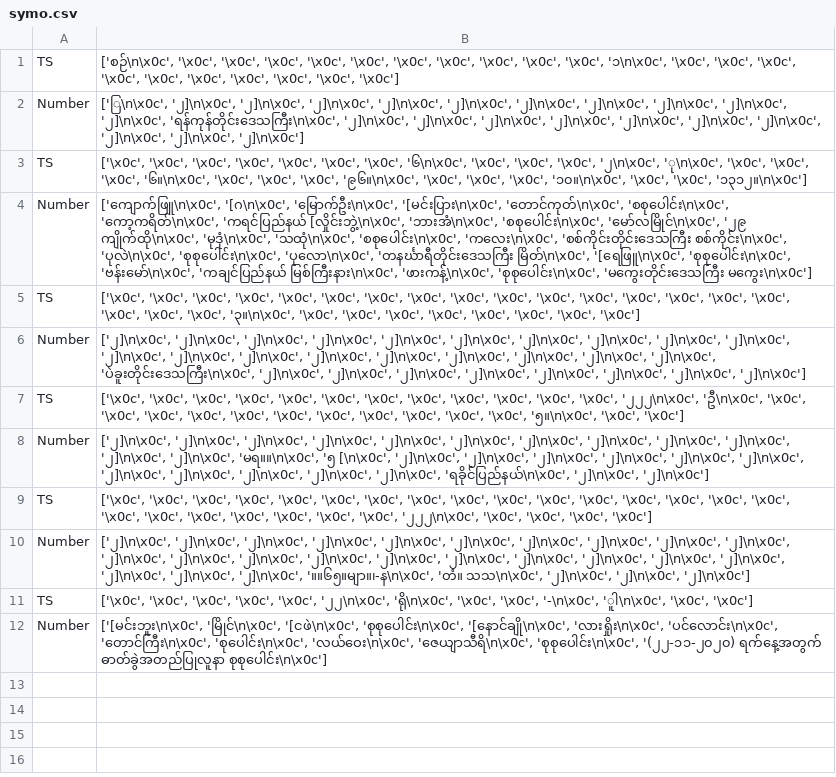
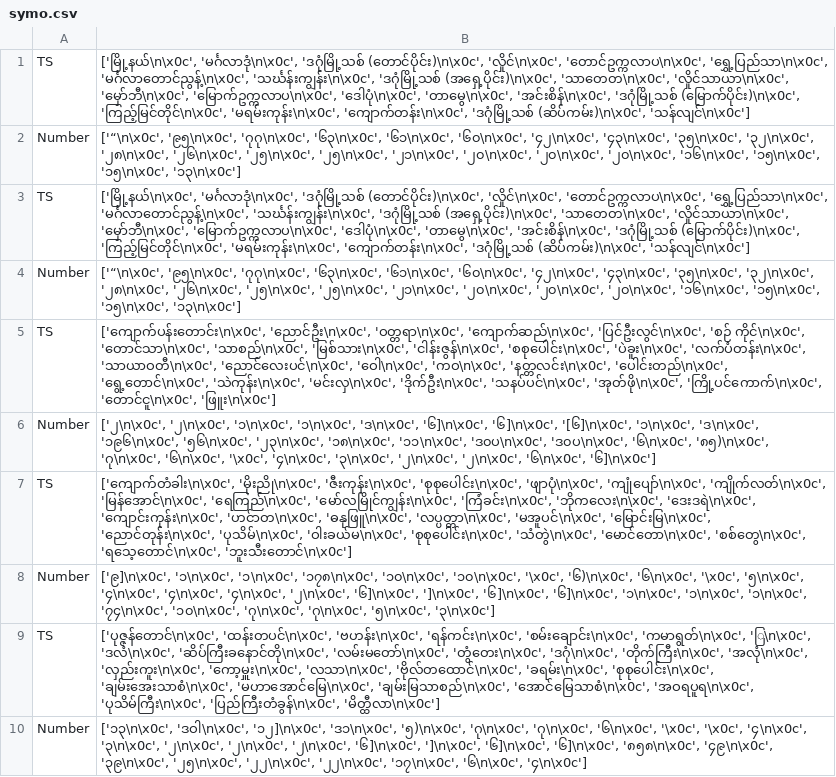
Before and after one commit to GmGniap/Burmese-Table-OCR, a CSV file: scripts/symo.csv, drawn as a sheet; removed rows and columns are numbered as before the commit, all else as after; the diff names each change by its address in the sheet, - before the commit and + after, or states it on an @@ line.

```diff
--- a/scripts/symo.csv
+++ b/scripts/symo.csv
-B1: ['စဉ်\n\x0c', '\x0c', '\x0c', '\x0c', '\x0c', '\x0c', '\x0c', '\x0c', '\x0c', '\x0c', '\x0c', '၁\n\x0c', '\x0c', '\x0c', '\x0c', '\x0c', '\x0c', '\x0c', '\x0c', '\x0c', '\x0c', '\x0c']
+B1: ['မြို့နယ်\n\x0c', 'မင်္ဂလာဒုံ\n\x0c', 'ဒဂုံမြို့သစ် (တောင်ပိုင်း)\n\x0c', 'လှိုင်\n\x0c', 'တောင်ဥက္ကလာပ\n\x0c', 'ရွှေ့ပြည်သာ\n\x0c', 'မင်္ဂလာတောင်ညွန့်\n\x0c', 'သင်္ဃန်းကျွန်း\n\x0c', 'ဒဂုံမြို့သစ် (အရှေ့ပိုင်း)\n\x0c', 'သာတေတ\n\x0c', 'လှိုင်သာယာ\n\x0c', 'မှော်ဘီ\n\x0c', 'မြောက်ဥက္ကလာပ\n\x0c', 'ဒေါပုံ\n\x0c', 'တာမွေ\n\x0c', 'အင်းစိန်\n\x0c', 'ဒဂုံမြို့သစ် (မြောက်ပိုင်း)\n\x0c', 'ကြည့်မြင်တိုင်\n\x0c', 'မရမ်းကုန်း\n\x0c', 'ကျောက်တန်း\n\x0c', 'ဒဂုံမြို့သစ် (ဆိပ်ကမ်း)\n\x0c', 'သန်လျင်\n\x0c']
-B2: ['ြ\n\x0c', '၂]\n\x0c', '၂]\n\x0c', '၂]\n\x0c', '၂]\n\x0c', '၂]\n\x0c', '၂]\n\x0c', '၂]\n\x0c', '၂]\n\x0c', '၂]\n\x0c', '၂]\n\x0c', 'ရန်ကုန်တိုင်းဒေသကြီး\n\x0c', '၂]\n\x0c', '၂]\n\x0c', '၂]\n\x0c', '၂]\n\x0c', '၂]\n\x0c', '၂]\n\x0c', '၂]\n\x0c', '၂]\n\x0c', '၂]\n\x0c', '၂]\n\x0c']
+B2: ['“\n\x0c', '၉၅\n\x0c', 'ဂုဂု\n\x0c', '၆၃\n\x0c', '၆၁\n\x0c', '၆၀\n\x0c', '၄၂\n\x0c', '၄၃\n\x0c', '၃၅\n\x0c', '၃၂\n\x0c', '၂၈\n\x0c', '၂၆\n\x0c', '၂၅\n\x0c', '၂၅\n\x0c', '၂၁\n\x0c', '၂၀\n\x0c', '၂၀\n\x0c', '၂၀\n\x0c', '၁၆\n\x0c', '၁၅\n\x0c', '၁၅\n\x0c', '၁၃\n\x0c']
-B3: ['\x0c', '\x0c', '\x0c', '\x0c', '\x0c', '\x0c', '\x0c', '၆\n\x0c', '\x0c', '\x0c', '\x0c', '၂\n\x0c', 'ု\n\x0c', '\x0c', '\x0c', '\x0c', '၆။\n\x0c', '\x0c', '\x0c', '\x0c', '၉၆။\n\x0c', '\x0c', '\x0c', '\x0c', '၁၀။\n\x0c', '\x0c', '\x0c', '၁၃၁၂။\n\x0c']
+B3: ['မြို့နယ်\n\x0c', 'မင်္ဂလာဒုံ\n\x0c', 'ဒဂုံမြို့သစ် (တောင်ပိုင်း)\n\x0c', 'လှိုင်\n\x0c', 'တောင်ဥက္ကလာပ\n\x0c', 'ရွှေ့ပြည်သာ\n\x0c', 'မင်္ဂလာတောင်ညွန့်\n\x0c', 'သင်္ဃန်းကျွန်း\n\x0c', 'ဒဂုံမြို့သစ် (အရှေ့ပိုင်း)\n\x0c', 'သာတေတ\n\x0c', 'လှိုင်သာယာ\n\x0c', 'မှော်ဘီ\n\x0c', 'မြောက်ဥက္ကလာပ\n\x0c', 'ဒေါပုံ\n\x0c', 'တာမွေ\n\x0c', 'အင်းစိန်\n\x0c', 'ဒဂုံမြို့သစ် (မြောက်ပိုင်း)\n\x0c', 'ကြည့်မြင်တိုင်\n\x0c', 'မရမ်းကုန်း\n\x0c', 'ကျောက်တန်း\n\x0c', 'ဒဂုံမြို့သစ် (ဆိပ်ကမ်း)\n\x0c', 'သန်လျင်\n\x0c']
-row 4: Number | ['ကျောက်ဖြူ\n\x0c', '[ဂ\n\x0c', 'မြောက်ဦး\n\x0c', '[မင်းပြား\n\x0c', 'တောင်ကုတ်\n\x0c', 'စစုပေါင်း\n\x0c', 'ကော့ကရိတ်\n\x0c', 'ကရင်ပြည်နယ် [လှိုင်းဘွဲ့\n\x0c', 'ဘားအံ\n\x0c', 'စစုပေါင်း\n\x0c', 'မော်လမြိုင်\n\x0c', '၂၉ ကျိုက်ထို\n\x0c', 'မုဒုံ\n\x0c', 'သထုံ\n\x0c', 'စစုပေါင်း\n\x0c', 'ကလေး\n\x0c', 'စစ်ကိုင်းတိုင်းဒေသကြီး စစ်ကိုင်း\n\x0c', 'ပုလဲ\n\x0c', 'စုစုပေါင်း\n\x0c', 'ပုလော\n\x0c', 'တနင်္ဃာရီတိုင်းဒေသကြီး မြိတ်\n\x0c', '[ရေဖြူ\n\x0c', 'စုစုပေါင်း\n\x0c', 'ဗန်းမော်\n\x0c', 'ကချင်ပြည်နယ် မြစ်ကြီးနား\n\x0c', 'ဖားကန့်\n\x0c', 'စုစုပေါင်း\n\x0c', 'မကွေးတိုင်းဒေသကြီး မကွေး\n\x0c']
-row 5: TS | ['\x0c', '\x0c', '\x0c', '\x0c', '\x0c', '\x0c', '\x0c', '\x0c', '\x0c', '\x0c', '\x0c', '\x0c', '\x0c', '\x0c', '\x0c', '\x0c', '\x0c', '\x0c', '\x0c', '၃။\n\x0c', '\x0c', '\x0c', '\x0c', '\x0c', '\x0c', '\x0c', '\x0c', '\x0c']
-B4: ['၂]\n\x0c', '၂]\n\x0c', '၂]\n\x0c', '၂]\n\x0c', '၂]\n\x0c', '၂]\n\x0c', '၂]\n\x0c', '၂]\n\x0c', '၂]\n\x0c', '၂]\n\x0c', '၂]\n\x0c', '၂]\n\x0c', '၂]\n\x0c', '၂]\n\x0c', '၂]\n\x0c', '၂]\n\x0c', '၂]\n\x0c', '၂]\n\x0c', '၂]\n\x0c', 'ပဲခူးတိုင်းဒေသကြီး\n\x0c', '၂]\n\x0c', '၂]\n\x0c', '၂]\n\x0c', '၂]\n\x0c', '၂]\n\x0c', '၂]\n\x0c', '၂]\n\x0c', '၂]\n\x0c']
+B4: ['“\n\x0c', '၉၅\n\x0c', 'ဂုဂု\n\x0c', '၆၃\n\x0c', '၆၁\n\x0c', '၆၀\n\x0c', '၄၂\n\x0c', '၄၃\n\x0c', '၃၅\n\x0c', '၃၂\n\x0c', '၂၈\n\x0c', '၂၆\n\x0c', '၂၅\n\x0c', '၂၅\n\x0c', '၂၁\n\x0c', '၂၀\n\x0c', '၂၀\n\x0c', '၂၀\n\x0c', '၁၆\n\x0c', '၁၅\n\x0c', '၁၅\n\x0c', '၁၃\n\x0c']
-B5: ['\x0c', '\x0c', '\x0c', '\x0c', '\x0c', '\x0c', '\x0c', '\x0c', '\x0c', '\x0c', '\x0c', '\x0c', '၂၂၂\n\x0c', 'ဦ\n\x0c', '\x0c', '\x0c', '\x0c', '\x0c', '\x0c', '\x0c', '\x0c', '\x0c', '\x0c', '\x0c', '\x0c', '၅။\n\x0c', '\x0c', '\x0c']
+B5: ['ကျောက်ပန်းတောင်း\n\x0c', 'ညောင်ဦး\n\x0c', 'ဝတ္တရာ\n\x0c', 'ကျောက်ဆည်\n\x0c', 'ပြင်ဦးလွင်\n\x0c', 'စဉ် ကိုင်\n\x0c', 'တောင်သာ\n\x0c', 'သာစည်\n\x0c', 'မြစ်သား\n\x0c', 'ငါန်းဇွန်\n\x0c', 'စစုပေါင်း\n\x0c', 'ပဲခူး\n\x0c', 'လက်ပံတန်း\n\x0c', 'သာယာဝတီ\n\x0c', 'ညောင်လေးပင်\n\x0c', 'ဝေါ\n\x0c', 'ကဝ\n\x0c', 'နတ္တလင်း\n\x0c', 'ပေါင်းတည်\n\x0c', 'ရွေ့တောင်\n\x0c', 'သဲကုန်း\n\x0c', 'မင်းလှ\n\x0c', 'ဒိုက်ဦး\n\x0c', 'သနပ်ပင်\n\x0c', 'အုတ်ဖို\n\x0c', 'ကြို့ပင်ကောက်\n\x0c', 'တောင်ငူ\n\x0c', 'ဖြူး\n\x0c']
-B6: ['၂]\n\x0c', '၂]\n\x0c', '၂]\n\x0c', '၂]\n\x0c', '၂]\n\x0c', '၂]\n\x0c', '၂]\n\x0c', '၂]\n\x0c', '၂]\n\x0c', '၂]\n\x0c', '၂]\n\x0c', '၂]\n\x0c', 'မရ။။\n\x0c', '၅ [\n\x0c', '၂]\n\x0c', '၂]\n\x0c', '၂]\n\x0c', '၂]\n\x0c', '၂]\n\x0c', '၂]\n\x0c', '၂]\n\x0c', '၂]\n\x0c', '၂]\n\x0c', '၂]\n\x0c', '၂]\n\x0c', 'ရခိုင်ပြည်နယ်\n\x0c', '၂]\n\x0c', '၂]\n\x0c']
+B6: ['၂\n\x0c', '၂\n\x0c', '၁\n\x0c', '၁\n\x0c', 'ဒ\n\x0c', '၆]\n\x0c', '၆]\n\x0c', '[၆]\n\x0c', '၁\n\x0c', 'ဒ\n\x0c', '၁၉၆\n\x0c', '၅၆\n\x0c', '၂၃\n\x0c', '၁၈\n\x0c', '၁၁\n\x0c', 'ဒ၀ပ\n\x0c', 'ဒ၀ပ\n\x0c', '၆\n\x0c', '၈၅)\n\x0c', 'ဂု\n\x0c', '၆\n\x0c', '\x0c', '၄\n\x0c', '၃\n\x0c', '၂\n\x0c', '၂\n\x0c', '၆\n\x0c', '၆]\n\x0c']
-B7: ['\x0c', '\x0c', '\x0c', '\x0c', '\x0c', '\x0c', '\x0c', '\x0c', '\x0c', '\x0c', '\x0c', '\x0c', '\x0c', '\x0c', '\x0c', '\x0c', '\x0c', '\x0c', '\x0c', '\x0c', '\x0c', '\x0c', '\x0c', '၂၂၂\n\x0c', '\x0c', '\x0c', '\x0c', '\x0c']
+B7: ['ကျောက်တံခါး\n\x0c', 'မိုးညို\n\x0c', 'ဇီးကုန်း\n\x0c', 'စုစုပေါင်း\n\x0c', 'ဖျာပုံ\n\x0c', 'ကျုံပျော်\n\x0c', 'ကျိုက်လတ်\n\x0c', 'မြန်အောင်\n\x0c', 'ရေကြည်\n\x0c', 'မော်လမြိုင်ကျွန်း\n\x0c', 'ကြံခင်း\n\x0c', 'ဘိုကလေး\n\x0c', 'ဒေးဒရဲ\n\x0c', 'ကျောင်းကုန်း\n\x0c', 'ဟင်ာတ\n\x0c', 'ဓနုဖြူ\n\x0c', 'လပ္ပတ္တာ\n\x0c', 'မအူပင်\n\x0c', 'မြောင်းမြ\n\x0c', 'ညောင်တုန်း\n\x0c', 'ပုသိမ်\n\x0c', 'ဝါးခယ်မ\n\x0c', 'စုစုပေါင်း\n\x0c', 'သံတွဲ\n\x0c', 'မောင်တော\n\x0c', 'စစ်တွေ\n\x0c', 'ရသေ့တောင်\n\x0c', 'ဘူးသီးတောင်\n\x0c']
-B8: ['၂]\n\x0c', '၂]\n\x0c', '၂]\n\x0c', '၂]\n\x0c', '၂]\n\x0c', '၂]\n\x0c', '၂]\n\x0c', '၂]\n\x0c', '၂]\n\x0c', '၂]\n\x0c', '၂]\n\x0c', '၂]\n\x0c', '၂]\n\x0c', '၂]\n\x0c', '၂]\n\x0c', '၂]\n\x0c', '၂]\n\x0c', '၂]\n\x0c', '၂]\n\x0c', '၂]\n\x0c', '၂]\n\x0c', '၂]\n\x0c', '၂]\n\x0c', '။။၆၅။မျာ။၊-န\n\x0c', 'တံ။ သသ\n\x0c', '၂]\n\x0c', '၂]\n\x0c', '၂]\n\x0c']
+B8: ['၉]\n\x0c', '၁\n\x0c', '၁\n\x0c', '၁၇၈\n\x0c', '၁၀\n\x0c', '၁၀\n\x0c', '\x0c', '၆)\n\x0c', '၆\n\x0c', '\x0c', '၅\n\x0c', '၄\n\x0c', '၄\n\x0c', '၄\n\x0c', '၂\n\x0c', '၆]\n\x0c', ']\n\x0c', '၆]\n\x0c', '၆]\n\x0c', '၁\n\x0c', '၁\n\x0c', '၁\n\x0c', '၇၄\n\x0c', '၁၀\n\x0c', 'ဂု\n\x0c', 'ဂု\n\x0c', '၅\n\x0c', '၃\n\x0c']
-B9: ['\x0c', '\x0c', '\x0c', '\x0c', '\x0c', '၂၂\n\x0c', 'ရို\n\x0c', '\x0c', '\x0c', '-\n\x0c', 'ူါ\n\x0c', '\x0c', '\x0c']
+B9: ['ပုဇ္ဇန်တောင်\n\x0c', 'ထန်းတပင်\n\x0c', 'ဗဟန်း\n\x0c', 'ရန်ကင်း\n\x0c', 'စမ်းချောင်း\n\x0c', 'ကမာရွတ်\n\x0c', 'ြ\n\x0c', 'ဒလံ\n\x0c', 'ဆိပ်ကြီးခနောင်တို\n\x0c', 'လမ်းမတော်\n\x0c', 'တွံတေး\n\x0c', 'ဒဂုံ\n\x0c', 'တိုက်ကြီး\n\x0c', 'အလုံ\n\x0c', 'လှည်းကူး\n\x0c', 'ကော့မှူး\n\x0c', 'လသာ\n\x0c', 'ဗိုလ်တထောင်\n\x0c', 'ခရမ်း\n\x0c', 'စုစုပေါင်း\n\x0c', 'ချမ်းအေးသာစံ\n\x0c', 'မဟာအောင်မြေ\n\x0c', 'ချမ်းမြသာစည်\n\x0c', 'အောင်မြေသာစံ\n\x0c', 'အဝရပူရ\n\x0c', 'ပုသိမ်ကြီး\n\x0c', 'ပြည်ကြီးတံခွန်\n\x0c', 'မိတ္ထီလာ\n\x0c']
-B10: ['[မင်းဘူး\n\x0c', 'မြိုင်\n\x0c', '[ငဖဲ\n\x0c', 'စုစုပေါင်း\n\x0c', '[နောင်ချို\n\x0c', 'လားရှိုး\n\x0c', 'ပင်လောင်း\n\x0c', 'တောင်ကြီး\n\x0c', 'စုပေါင်း\n\x0c', 'လယ်ဝေး\n\x0c', 'ဇေယျာသီရိ\n\x0c', 'စုစုပေါင်း\n\x0c', '(၂၂-၁၁-၂၀၂၀) ရက်နေ့အတွက် ဓာတ်ခွဲအတည်ပြုလူနာ စုစုပေါင်း\n\x0c']
+B10: ['၁၃\n\x0c', 'ဒဝါ\n\x0c', '၁၂]\n\x0c', 'ဒ၁\n\x0c', '၅)\n\x0c', 'ဂု\n\x0c', 'ဂု\n\x0c', '၆\n\x0c', '\x0c', '\x0c', '၄\n\x0c', '၃\n\x0c', '၂\n\x0c', '၂\n\x0c', '၂\n\x0c', '၆]\n\x0c', ']\n\x0c', '၆]\n\x0c', '၆]\n\x0c', '၈၅၈\n\x0c', '၄၉\n\x0c', '၃၉\n\x0c', '၂၅\n\x0c', '၂၂\n\x0c', '၂၂\n\x0c', '၁၇\n\x0c', '၆\n\x0c', '၄\n\x0c']
```
Also changed, not shown: 13 other files.
